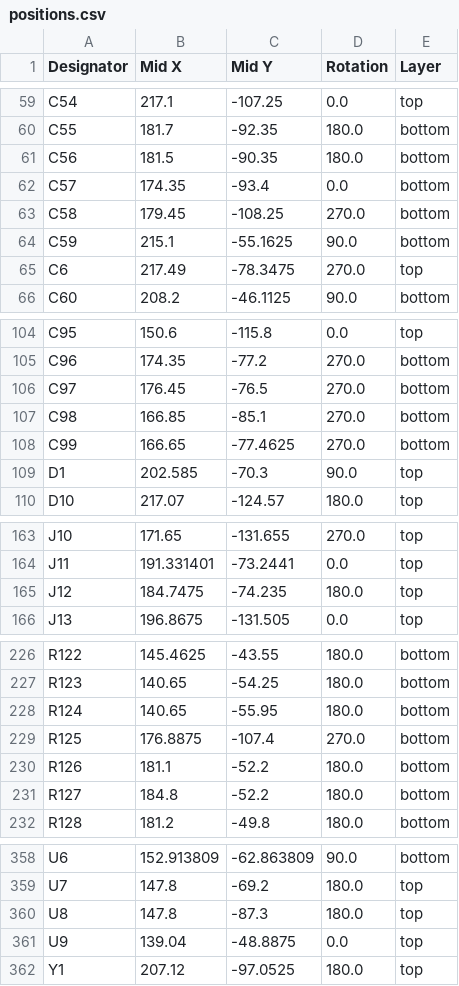
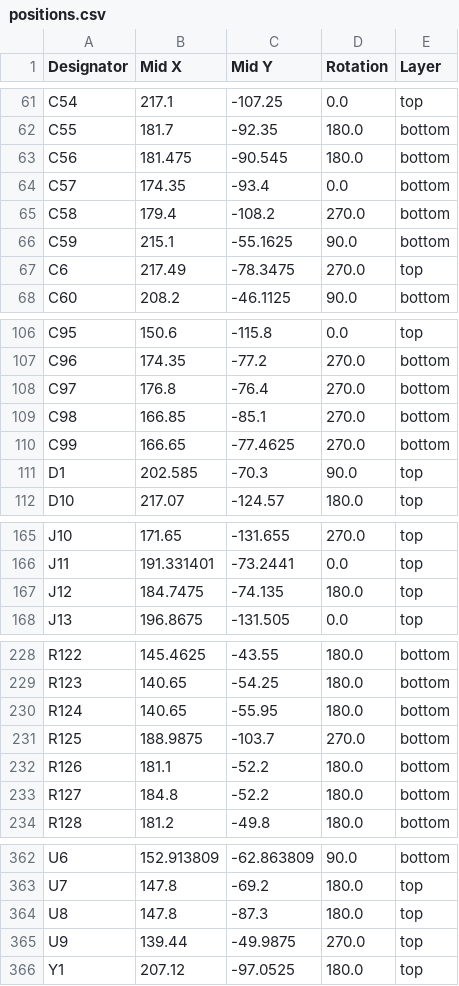
Before and after one commit to lhr-solar/PS-BPSLeader, a CSV file: hardware/production/positions.csv, drawn as a sheet; only a part is shown, gaps mark what is left out; the diff covers the shown part only.

```diff
--- a/hardware/production/positions.csv
+++ b/hardware/production/positions.csv
@@ -60,5 +62,5 @@ C54,217.1,-107.25,0.0,top
 C55,181.7,-92.35,180.0,bottom
-C56,181.5,-90.35,180.0,bottom
+C56,181.475,-90.545,180.0,bottom
 C57,174.35,-93.4,0.0,bottom
-C58,179.45,-108.25,270.0,bottom
+C58,179.4,-108.2,270.0,bottom
 C59,215.1,-55.1625,90.0,bottom
@@ -105,3 +107,3 @@ C95,150.6,-115.8,0.0,top
 C96,174.35,-77.2,270.0,bottom
-C97,176.45,-76.5,270.0,bottom
+C97,176.8,-76.4,270.0,bottom
 C98,166.85,-85.1,270.0,bottom
@@ -164,3 +166,3 @@ J10,171.65,-131.655,270.0,top
 J11,191.331401,-73.2441,0.0,top
-J12,184.7475,-74.235,180.0,top
+J12,184.7475,-74.135,180.0,top
 J13,196.8675,-131.505,0.0,top
@@ -228,3 +230,3 @@ R123,140.65,-54.25,180.0,bottom
 R124,140.65,-55.95,180.0,bottom
-R125,176.8875,-107.4,270.0,bottom
+R125,188.9875,-103.7,270.0,bottom
 R126,181.1,-52.2,180.0,bottom
@@ -360,3 +364,3 @@ U7,147.8,-69.2,180.0,top
 U8,147.8,-87.3,180.0,top
-U9,139.04,-48.8875,0.0,top
+U9,139.44,-49.9875,270.0,top
 Y1,207.12,-97.0525,180.0,top
```
Also changed, not shown: 4 added rows and 11 edited cells elsewhere in this file, hardware/production/bom.csv, hardware/production/designators.csv, 6 other files.
